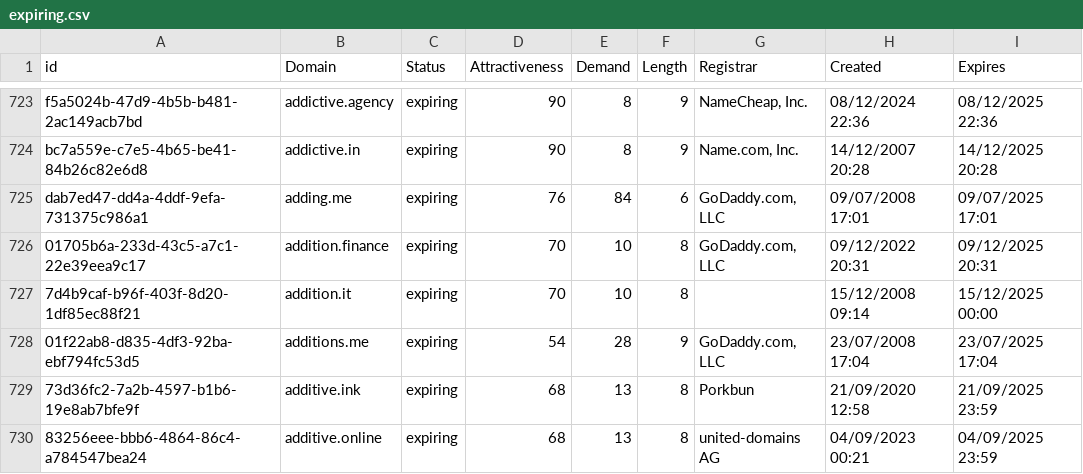
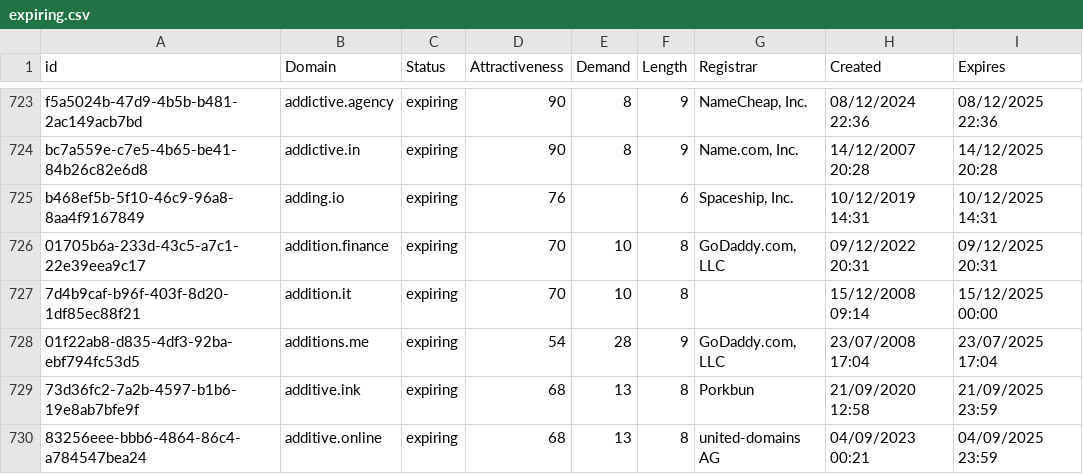
Before and after one commit to UniqueDomains/expiring-oneword-domains, a CSV file: expiring.csv, drawn as a sheet; only a part is shown, gaps mark what is left out.

Commit message:
Domains update

```diff
--- a/expiring.csv
+++ b/expiring.csv
@@ -724,3 +724,3 @@ f5a5024b-47d9-4b5b-b481-2ac149acb7bd,addictive.agency,expiring,90,8,9,"NameCheap
 bc7a559e-c7e5-4b65-be41-84b26c82e6d8,addictive.in,expiring,90,8,9,"Name.com, Inc.",14/12/2007 20:28,14/12/2025 20:28
-dab7ed47-dd4a-4ddf-9efa-731375c986a1,adding.me,expiring,76,84,6,"GoDaddy.com, LLC",09/07/2008 17:01,09/07/2025 17:01
+b468ef5b-5f10-46c9-96a8-8aa4f9167849,adding.io,expiring,76,,6,"Spaceship, Inc.",10/12/2019 14:31,10/12/2025 14:31
 01705b6a-233d-43c5-a7c1-22e39eea9c17,addition.finance,expiring,70,10,8,"GoDaddy.com, LLC",09/12/2022 20:31,09/12/2025 20:31
```
Also changed, not shown: 2 other files.
